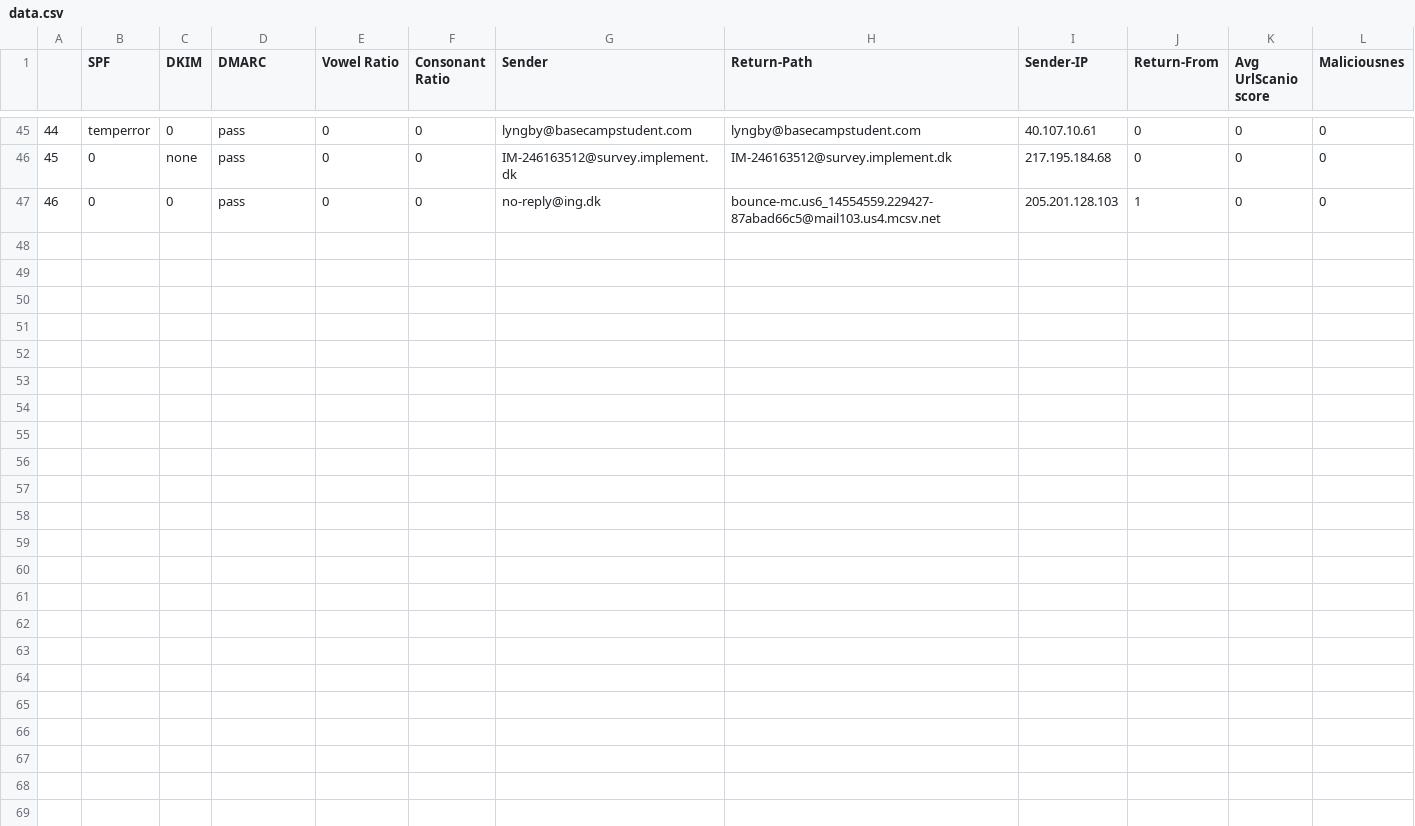
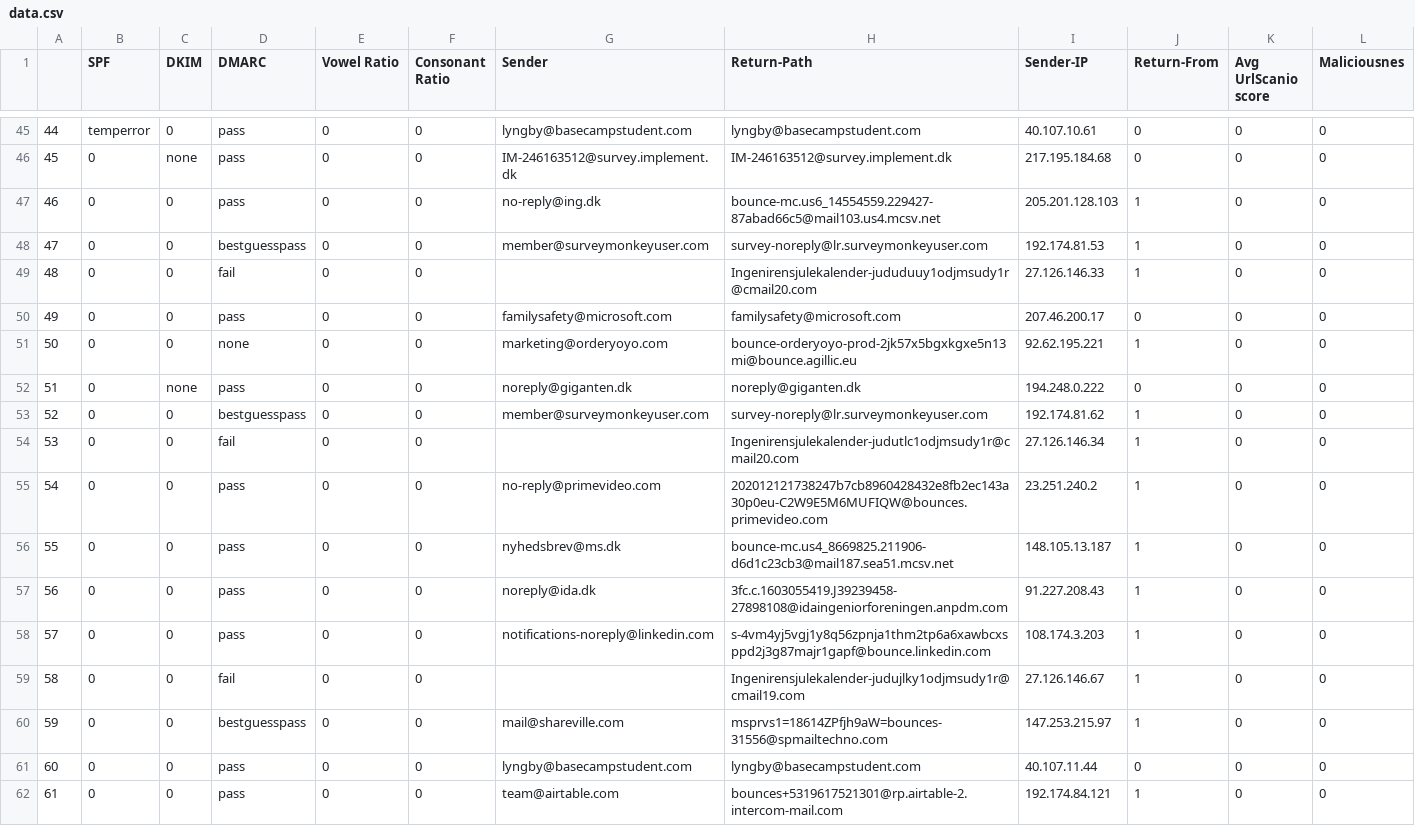
Before and after one commit to 4ug-aug/ATLAST, a CSV file: data.csv, drawn as a sheet; only a part is shown, gaps mark what is left out.

```diff
--- a/data.csv
+++ b/data.csv
@@ -47 +47,16 @@
 46,0,0,pass,0,0,no-reply@ing.dk,bounce-mc.us6_14554559.229427-87abad66c5@mail103.us4.mcsv.net,205.201.128.103,1,0,0
+47,0,0,bestguesspass,0,0,member@surveymonkeyuser.com,survey-noreply@lr.surveymonkeyuser.com,192.174.81.53,1,0,0
+48,0,0,fail,0,0,,Ingenirensjulekalender-jududuuy1odjmsudy1r@cmail20.com,27.126.146.33,1,0,0
+49,0,0,pass,0,0,familysafety@microsoft.com,familysafety@microsoft.com,207.46.200.17,0,0,0
+50,0,0,none,0,0,marketing@orderyoyo.com,bounce-orderyoyo-prod-2jk57x5bgxkgxe5n13mi@bounce.agillic.eu,92.62.195.221,1,0,0
+51,0,none,pass,0,0,noreply@giganten.dk,noreply@giganten.dk,194.248.0.222,0,0,0
+52,0,0,bestguesspass,0,0,member@surveymonkeyuser.com,survey-noreply@lr.surveymonkeyuser.com,192.174.81.62,1,0,0
+53,0,0,fail,0,0,,Ingenirensjulekalender-judutlc1odjmsudy1r@cmail20.com,27.126.146.34,1,0,0
+54,0,0,pass,0,0,no-reply@primevideo.com, 202012121738247b7cb8960428432e8fb2ec143a30p0eu-C2W9E5M6MUFIQW@bounces.primevideo.com,23.251.240.2,1,0,0
+55,0,0,pass,0,0,nyhedsbrev@ms.dk,bounce-mc.us4_8669825.211906-d6d1c23cb3@mail187.sea51.mcsv.net,148.105.13.187,1,0,0
+56,0,0,pass,0,0,noreply@ida.dk, 3fc.c.1603055419.J39239458-27898108@idaingeniorforeningen.anpdm.com,91.227.208.43,1,0,0
+57,0,0,pass,0,0,notifications-noreply@linkedin.com, s-4vm4yj5vgj1y8q56zpnja1thm2tp6a6xawbcxsppd2j3g87majr1gapf@bounce.linkedin.com,108.174.3.203,1,0,0
+58,0,0,fail,0,0,,Ingenirensjulekalender-judujlky1odjmsudy1r@cmail19.com,27.126.146.67,1,0,0
+59,0,0,bestguesspass,0,0,mail@shareville.com,msprvs1=18614ZPfjh9aW=bounces-31556@spmailtechno.com,147.253.215.97,1,0,0
+60,0,0,pass,0,0,lyngby@basecampstudent.com,lyngby@basecampstudent.com,40.107.11.44,0,0,0
+61,0,0,pass,0,0,team@airtable.com,bounces+5319617521301@rp.airtable-2.intercom-mail.com,192.174.84.121,1,0,0
```
Also changed, not shown: 5 other files.
